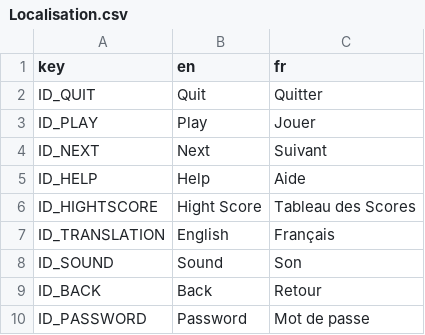
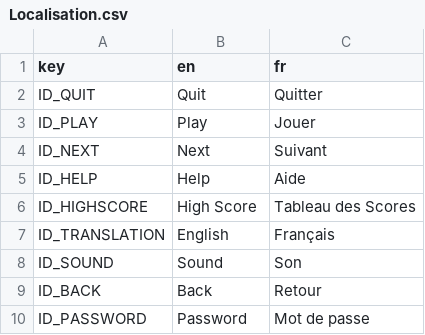
Before and after one commit to Reefri/Sokaboom, a CSV file: Localisation/Localisation.csv, drawn as a sheet; only a part is shown.

Commit message:
Correct HighScore

```diff
--- a/Localisation/Localisation.csv
+++ b/Localisation/Localisation.csv
@@ -5,3 +5,3 @@ ID_NEXT,Next,Suivant
 ID_HELP,Help,Aide
-ID_HIGHTSCORE,Hight Score,Tableau des Scores
+ID_HIGHSCORE,High Score,Tableau des Scores
 ID_TRANSLATION,English,Français
```
Also changed, not shown: 4 other files.
